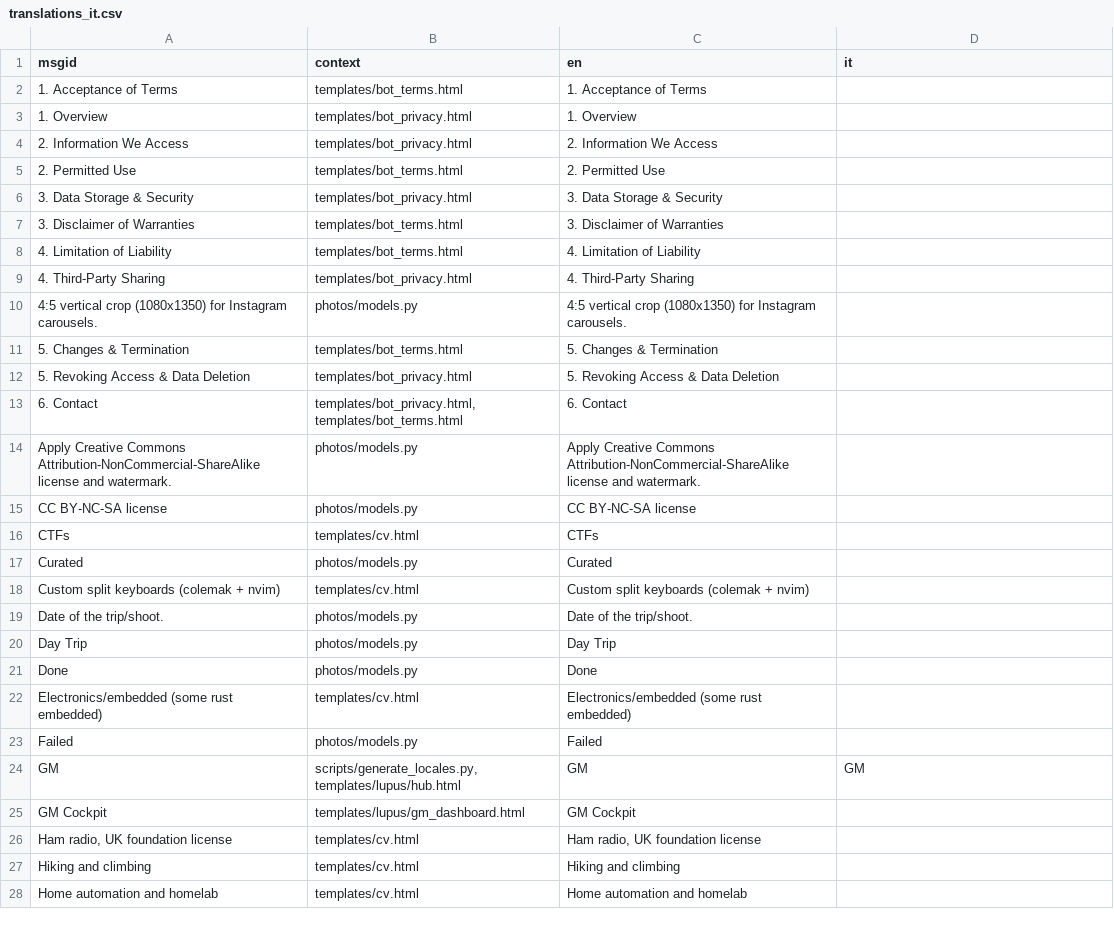
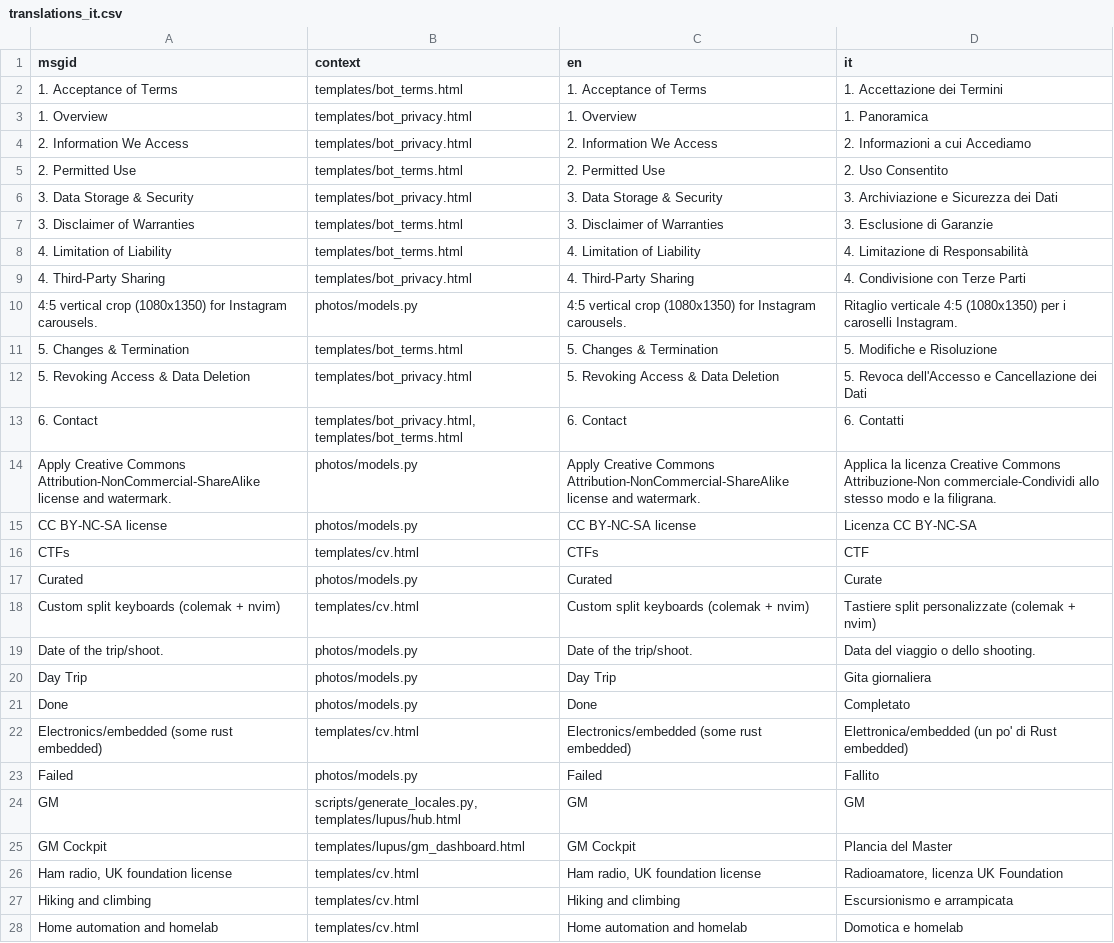
Before and after one commit to marco-silva0000/marco-silva.com, a CSV file: locale/translations_it.csv, drawn as a sheet; only a part is shown; the diff covers the shown part only.

```diff
--- a/locale/translations_it.csv
+++ b/locale/translations_it.csv
@@ -1,28 +1,28 @@
 msgid,context,en,it
-1. Acceptance of Terms,templates/bot_terms.html,1. Acceptance of Terms,
-1. Overview,templates/bot_privacy.html,1. Overview,
-2. Information We Access,templates/bot_privacy.html,2. Information We Access,
-2. Permitted Use,templates/bot_terms.html,2. Permitted Use,
-3. Data Storage & Security,templates/bot_privacy.html,3. Data Storage & Security,
-3. Disclaimer of Warranties,templates/bot_terms.html,3. Disclaimer of Warranties,
-4. Limitation of Liability,templates/bot_terms.html,4. Limitation of Liability,
-4. Third-Party Sharing,templates/bot_privacy.html,4. Third-Party Sharing,
-4:5 vertical crop (1080x1350) for Instagram carousels.,photos/models.py,4:5 vertical crop (1080x1350) for Instagram carousels.,
-5. Changes & Termination,templates/bot_terms.html,5. Changes & Termination,
-5. Revoking Access & Data Deletion,templates/bot_privacy.html,5. Revoking Access & Data Deletion,
-6. Contact,"templates/bot_privacy.html, templates/bot_terms.html",6. Contact,
-Apply Creative Commons Attribution-NonCommercial-ShareAlike license and watermark.,photos/models.py,Apply Creative Commons Attribution-NonCommercial-ShareAlike license and watermark.,
-CC BY-NC-SA license,photos/models.py,CC BY-NC-SA license,
-CTFs,templates/cv.html,CTFs,
-Curated,photos/models.py,Curated,
-Custom split keyboards (colemak + nvim),templates/cv.html,Custom split keyboards (colemak + nvim),
-Date of the trip/shoot.,photos/models.py,Date of the trip/shoot.,
-Day Trip,photos/models.py,Day Trip,
-Done,photos/models.py,Done,
-Electronics/embedded (some rust embedded),templates/cv.html,Electronics/embedded (some rust embedded),
-Failed,photos/models.py,Failed,
+1. Acceptance of Terms,templates/bot_terms.html,1. Acceptance of Terms,1. Accettazione dei Termini
+1. Overview,templates/bot_privacy.html,1. Overview,1. Panoramica
+2. Information We Access,templates/bot_privacy.html,2. Information We Access,2. Informazioni a cui Accediamo
+2. Permitted Use,templates/bot_terms.html,2. Permitted Use,2. Uso Consentito
+3. Data Storage & Security,templates/bot_privacy.html,3. Data Storage & Security,3. Archiviazione e Sicurezza dei Dati
+3. Disclaimer of Warranties,templates/bot_terms.html,3. Disclaimer of Warranties,3. Esclusione di Garanzie
+4. Limitation of Liability,templates/bot_terms.html,4. Limitation of Liability,4. Limitazione di Responsabilità
+4. Third-Party Sharing,templates/bot_privacy.html,4. Third-Party Sharing,4. Condivisione con Terze Parti
+4:5 vertical crop (1080x1350) for Instagram carousels.,photos/models.py,4:5 vertical crop (1080x1350) for Instagram carousels.,Ritaglio verticale 4:5 (1080x1350) per i caroselli Instagram.
+5. Changes & Termination,templates/bot_terms.html,5. Changes & Termination,5. Modifiche e Risoluzione
+5. Revoking Access & Data Deletion,templates/bot_privacy.html,5. Revoking Access & Data Deletion,5. Revoca dell'Accesso e Cancellazione dei Dati
+6. Contact,"templates/bot_privacy.html, templates/bot_terms.html",6. Contact,6. Contatti
+Apply Creative Commons Attribution-NonCommercial-ShareAlike license and watermark.,photos/models.py,Apply Creative Commons Attribution-NonCommercial-ShareAlike license and watermark.,Applica la licenza Creative Commons Attribuzione-Non commerciale-Condividi allo stesso modo e la filigrana.
+CC BY-NC-SA license,photos/models.py,CC BY-NC-SA license,Licenza CC BY-NC-SA
+CTFs,templates/cv.html,CTFs,CTF
+Curated,photos/models.py,Curated,Curate
+Custom split keyboards (colemak + nvim),templates/cv.html,Custom split keyboards (colemak + nvim),Tastiere split personalizzate (colemak + nvim)
+Date of the trip/shoot.,photos/models.py,Date of the trip/shoot.,Data del viaggio o dello shooting.
+Day Trip,photos/models.py,Day Trip,Gita giornaliera
+Done,photos/models.py,Done,Completato
+Electronics/embedded (some rust embedded),templates/cv.html,Electronics/embedded (some rust embedded),Elettronica/embedded (un po' di Rust embedded)
+Failed,photos/models.py,Failed,Fallito
 GM,"scripts/generate_locales.py, templates/lupus/hub.html",GM,GM
-GM Cockpit,templates/lupus/gm_dashboard.html,GM Cockpit,
-"Ham radio, UK foundation license",templates/cv.html,"Ham radio, UK foundation license",
-Hiking and climbing,templates/cv.html,Hiking and climbing,
-Home automation and homelab,templates/cv.html,Home automation and homelab,
+GM Cockpit,templates/lupus/gm_dashboard.html,GM Cockpit,Plancia del Master
+"Ham radio, UK foundation license",templates/cv.html,"Ham radio, UK foundation license","Radioamatore, licenza UK Foundation"
+Hiking and climbing,templates/cv.html,Hiking and climbing,Escursionismo e arrampicata
+Home automation and homelab,templates/cv.html,Home automation and homelab,Domotica e homelab
```
Also changed, not shown: 47 edited cells elsewhere in this file, locale/translations_el.csv, locale/translations_es.csv, 24 other files.
